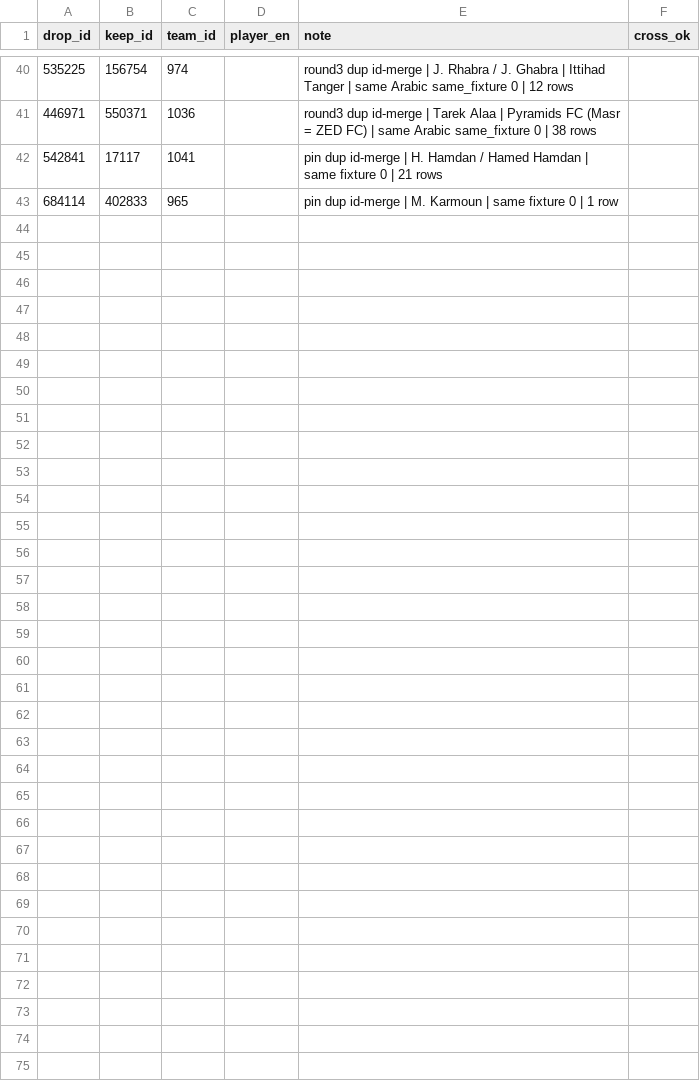
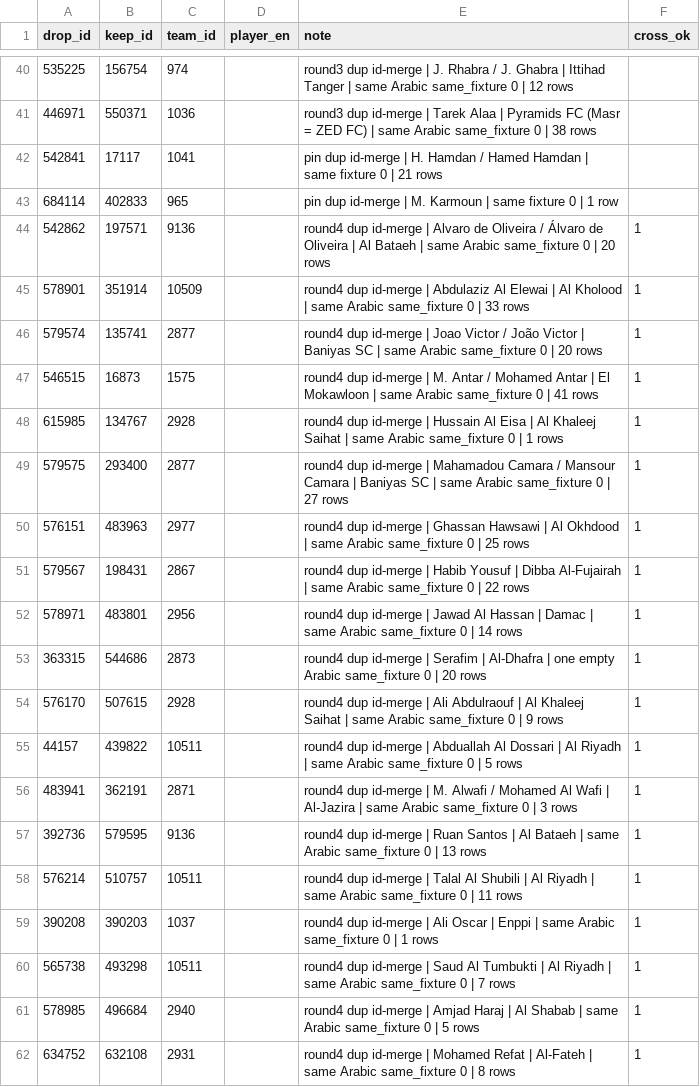
Before and after one commit to amrojaish/football, a CSV file: player_id_merges.csv, drawn as a sheet; only a part is shown, gaps mark what is left out; the diff covers the shown part only.

```diff
--- a/player_id_merges.csv
+++ b/player_id_merges.csv
@@ -43 +43,20 @@
 684114,402833,965,,pin dup id-merge | M. Karmoun | same fixture 0 | 1 row,
+542862,197571,9136,,round4 dup id-merge | Alvaro de Oliveira / Álvaro de Oliveira | Al Bataeh | same Arabic same_fixture 0 | 20 rows,1
+578901,351914,10509,,round4 dup id-merge | Abdulaziz Al Elewai | Al Kholood | same Arabic same_fixture 0 | 33 rows,1
+579574,135741,2877,,round4 dup id-merge | Joao Victor / João Victor | Baniyas SC | same Arabic same_fixture 0 | 20 rows,1
+546515,16873,1575,,round4 dup id-merge | M. Antar / Mohamed Antar | El Mokawloon | same Arabic same_fixture 0 | 41 rows,1
+615985,134767,2928,,round4 dup id-merge | Hussain Al Eisa | Al Khaleej Saihat | same Arabic same_fixture 0 | 1 rows,1
+579575,293400,2877,,round4 dup id-merge | Mahamadou Camara / Mansour Camara | Baniyas SC | same Arabic same_fixture 0 | 27 rows,1
+576151,483963,2977,,round4 dup id-merge | Ghassan Hawsawi | Al Okhdood | same Arabic same_fixture 0 | 25 rows,1
+579567,198431,2867,,round4 dup id-merge | Habib Yousuf | Dibba Al-Fujairah | same Arabic same_fixture 0 | 22 rows,1
+578971,483801,2956,,round4 dup id-merge | Jawad Al Hassan | Damac | same Arabic same_fixture 0 | 14 rows,1
+363315,544686,2873,,round4 dup id-merge | Serafim | Al-Dhafra | one empty Arabic same_fixture 0 | 20 rows,1
+576170,507615,2928,,round4 dup id-merge | Ali Abdulraouf | Al Khaleej Saihat | same Arabic same_fixture 0 | 9 rows,1
+44157,439822,10511,,round4 dup id-merge | Abduallah Al Dossari | Al Riyadh | same Arabic same_fixture 0 | 5 rows,1
+483941,362191,2871,,round4 dup id-merge | M. Alwafi / Mohamed Al Wafi | Al-Jazira | same Arabic same_fixture 0 | 3 rows,1
+392736,579595,9136,,round4 dup id-merge | Ruan Santos | Al Bataeh | same Arabic same_fixture 0 | 13 rows,1
+576214,510757,10511,,round4 dup id-merge | Talal Al Shubili | Al Riyadh | same Arabic same_fixture 0 | 11 rows,1
+390208,390203,1037,,round4 dup id-merge | Ali Oscar | Enppi | same Arabic same_fixture 0 | 1 rows,1
+565738,493298,10511,,round4 dup id-merge | Saud Al Tumbukti | Al Riyadh | same Arabic same_fixture 0 | 7 rows,1
+578985,496684,2940,,round4 dup id-merge | Amjad Haraj | Al Shabab | same Arabic same_fixture 0 | 5 rows,1
+634752,632108,2931,,round4 dup id-merge | Mohamed Refat | Al-Fateh | same Arabic same_fixture 0 | 8 rows,1
```
Also changed, not shown: 14 added rows elsewhere in this file, 2 other files.
